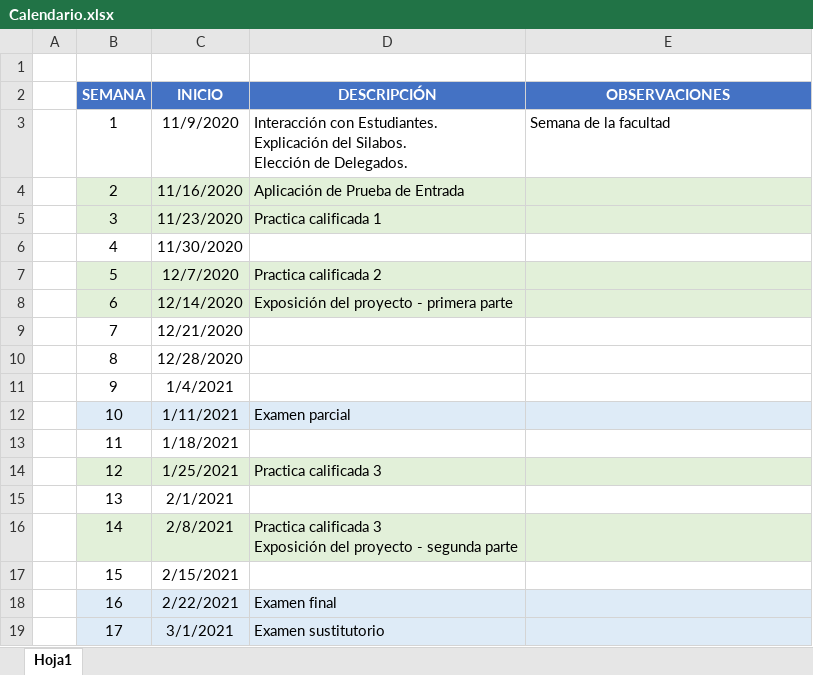
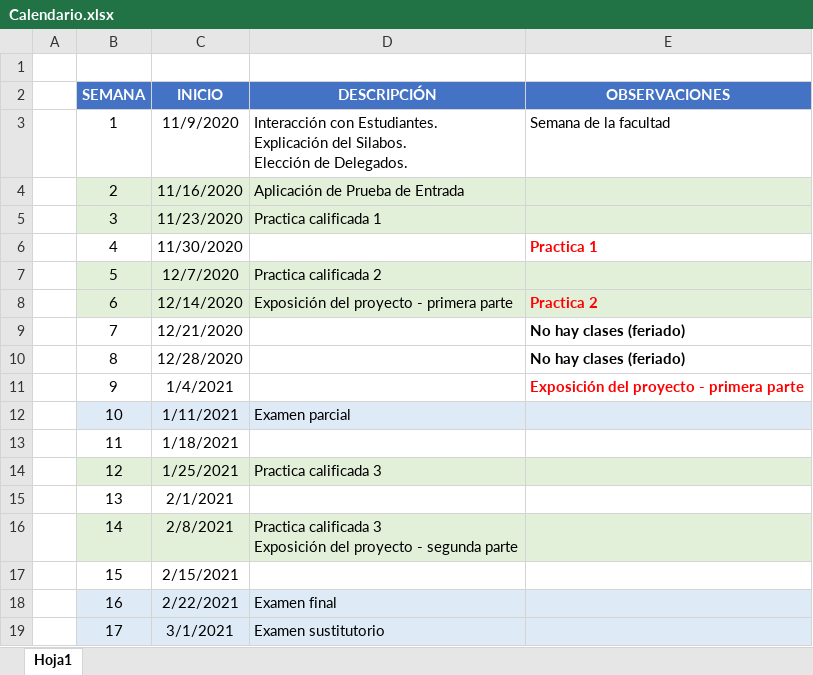
Before and after one commit to gcoronelc/UNI-EPIES-DAS-2020-2, an Excel workbook: Calendario.xlsx, sheet Hoja1, drawn as a sheet; values as stored, in another font and other column widths than the file's, no borders; the diff names each change by its address in the sheet, - before the commit and + after, or states it on an @@ line.

Commit message:
Semana 02

```diff
--- a/Calendario.xlsx (sheet Hoja1)
+++ b/Calendario.xlsx (sheet Hoja1)
-E6 (OBSERVACIONES): (empty)
+E6 (OBSERVACIONES): Practica 1
-E8 (OBSERVACIONES): (empty)
+E8 (OBSERVACIONES): Practica 2
-E9:E10 (OBSERVACIONES): (empty)
+E9:E10 (OBSERVACIONES): No hay clases (feriado)
-E11 (OBSERVACIONES): (empty)
+E11 (OBSERVACIONES): Exposición del proyecto - primera parte
```
Also changed, not shown: 4 other files.
